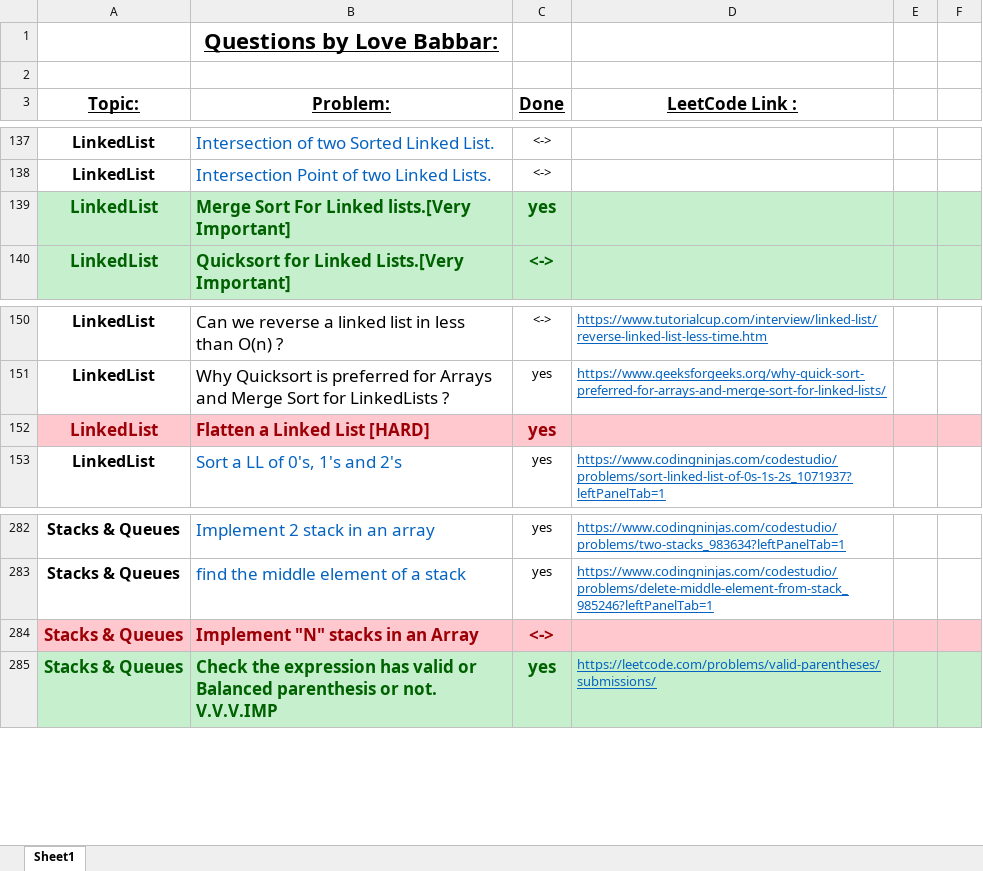
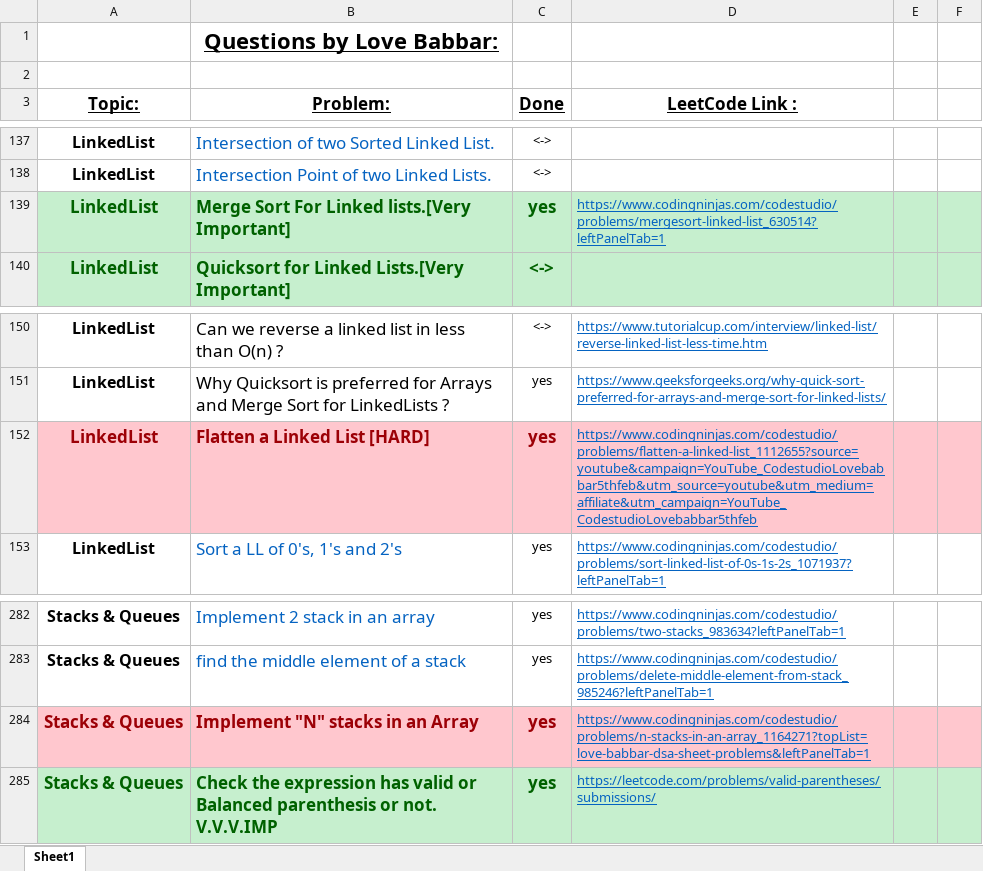
Before and after one commit to ancorp134/DSA, an Excel workbook: 450-QuestionSeries/FINAL450.xlsx, sheet Sheet1, drawn as a sheet; only a part is shown, gaps mark what is left out; values as stored, in another font and other column widths than the file's, no borders; the diff names each change by its address in the sheet, - before the commit and + after, or states it on an @@ line.

```diff
--- a/450-QuestionSeries/FINAL450.xlsx (sheet Sheet1)
+++ b/450-QuestionSeries/FINAL450.xlsx (sheet Sheet1)
-D139 (LeetCode Link :): (empty)
+D139 (LeetCode Link :): https://www.codingninjas.com/codestudio/problems/mergesort-linked-list_630514?leftPanelTab=1
-D152 (LeetCode Link :): (empty)
+D152 (LeetCode Link :): https://www.codingninjas.com/codestudio/problems/flatten-a-linked-list_1112655?source=youtube&campaign=YouTube_CodestudioLovebabbar5thfeb&utm_source=youtube&utm_medium=affiliate&utm_campaign=YouTube_CodestudioLovebabbar5thfeb
-C284 (Done): <->
+C284 (Done): yes
-D284 (LeetCode Link :): (empty)
+D284 (LeetCode Link :): https://www.codingninjas.com/codestudio/problems/n-stacks-in-an-array_1164271?topList=love-babbar-dsa-sheet-problems&leftPanelTab=1
```
Also changed, not shown: 6 other files.
